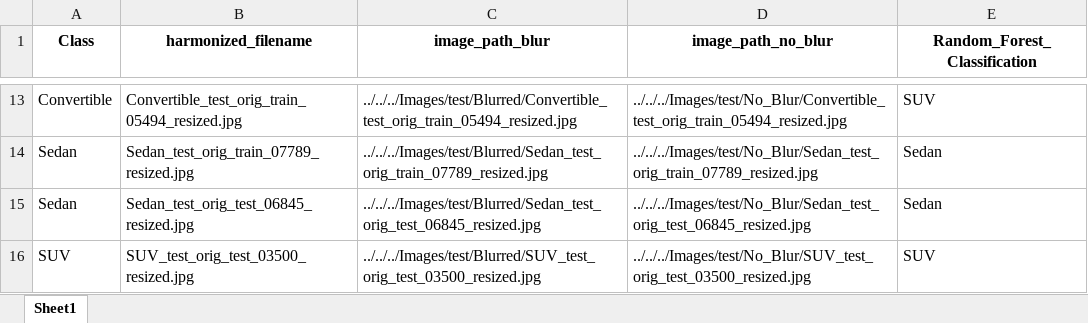
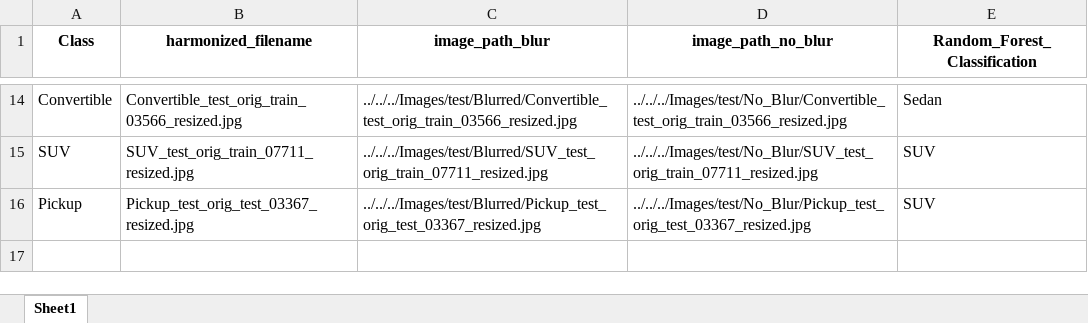
Before and after one commit to ijyliu/computer-vision-project, an Excel workbook: Data/Predictions/Random Forest/Random_Forest_Classifier_Predictions_All_Data.xlsx, sheet Sheet1, drawn as a sheet; only a part is shown, gaps mark what is left out; values as stored, in another font and other column widths than the file's, no borders; removed rows and columns are numbered as before the commit, all else as after; the diff covers the shown part only; the diff names each change by its address in the sheet, - before the commit and + after, or states it on an @@ line.

```diff
--- a/Data/Predictions/Random Forest/Random_Forest_Classifier_Predictions_All_Data.xlsx (sheet Sheet1)
+++ b/Data/Predictions/Random Forest/Random_Forest_Classifier_Predictions_All_Data.xlsx (sheet Sheet1)
-B14 (harmonized_filename): Convertible_test_orig_train_05494_resized.jpg
+B14 (harmonized_filename): Convertible_test_orig_train_03566_resized.jpg
-C14 (image_path_blur): ../../../Images/test/Blurred/Convertible_test_orig_train_05494_resized.jpg
+C14 (image_path_blur): ../../../Images/test/Blurred/Convertible_test_orig_train_03566_resized.jpg
-D14 (image_path_no_blur): ../../../Images/test/No_Blur/Convertible_test_orig_train_05494_resized.jpg
+D14 (image_path_no_blur): ../../../Images/test/No_Blur/Convertible_test_orig_train_03566_resized.jpg
-E14 (Random_Forest_Classification): SUV
+E14 (Random_Forest_Classification): Sedan
-row 14: Sedan | Sedan_test_orig_train_07789_resized.jpg | ../../../Images/test/Blurred/Sedan_test_orig_train_07789_resized.jpg | ../../../Images/test/No_Blur/Sedan_test_orig_train_07789_resized.jpg | Sedan
-row 15: Sedan | Sedan_test_orig_test_06845_resized.jpg | ../../../Images/test/Blurred/Sedan_test_orig_test_06845_resized.jpg | ../../../Images/test/No_Blur/Sedan_test_orig_test_06845_resized.jpg | Sedan
-B15 (harmonized_filename): SUV_test_orig_test_03500_resized.jpg
+B15 (harmonized_filename): SUV_test_orig_train_07711_resized.jpg
-C15 (image_path_blur): ../../../Images/test/Blurred/SUV_test_orig_test_03500_resized.jpg
+C15 (image_path_blur): ../../../Images/test/Blurred/SUV_test_orig_train_07711_resized.jpg
-D15 (image_path_no_blur): ../../../Images/test/No_Blur/SUV_test_orig_test_03500_resized.jpg
+D15 (image_path_no_blur): ../../../Images/test/No_Blur/SUV_test_orig_train_07711_resized.jpg
+row 16: Pickup | Pickup_test_orig_test_03367_resized.jpg | ../../../Images/test/Blurred/Pickup_test_orig_test_03367_resized.jpg | ../../../Images/test/No_Blur/Pickup_test_orig_test_03367_resized.jpg | SUV
```
Also changed, not shown: 5 added rows, 4 removed rows and 23 edited cells elsewhere in this sheet, Output/Classifier Fitting/Random Forest/All_Data Training Statistics.xlsx, Output/Classifier Inference/Random Forest/All_Data Prediction Statistics.xlsx, 13 other files.
